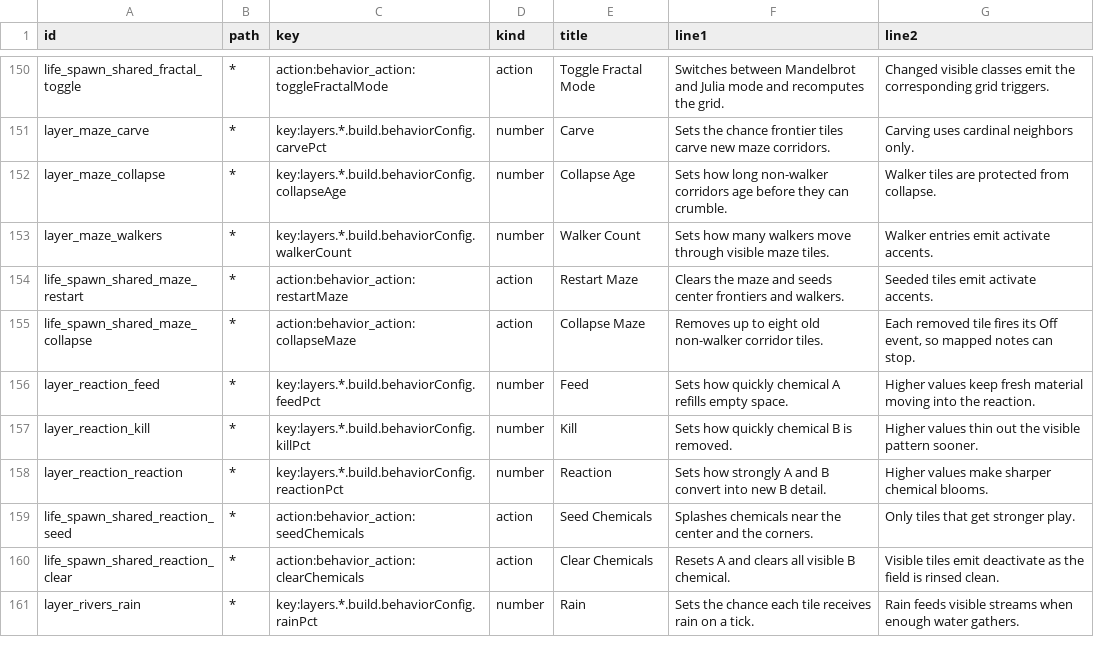
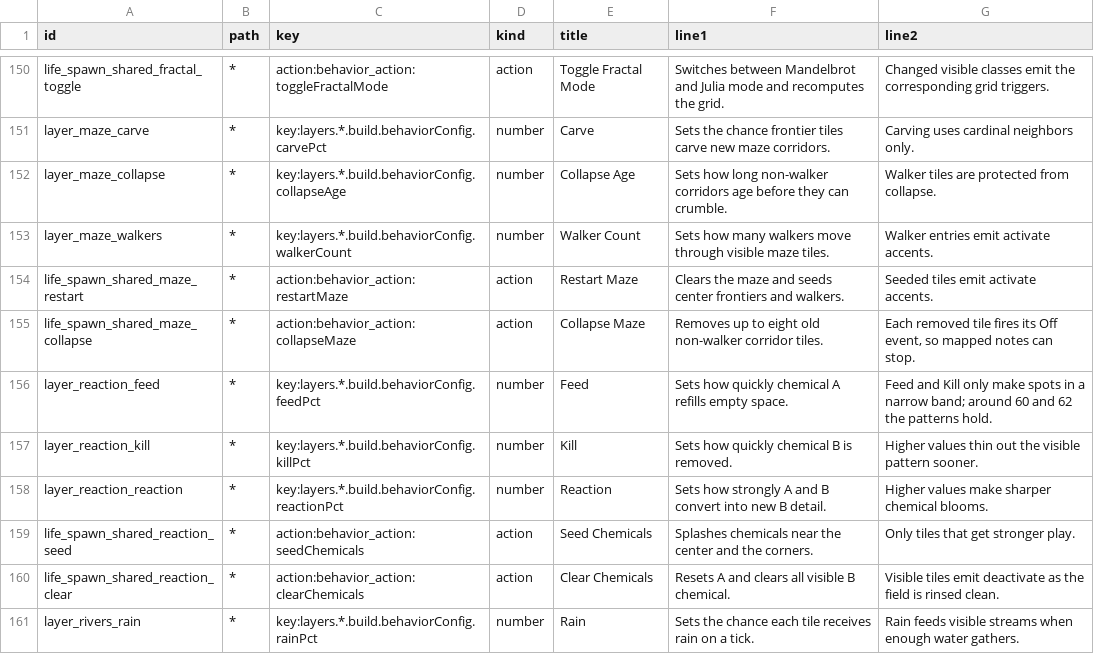
Before and after one commit to nexxyz/octessera, a TSV file: resources/menu-help-texts.tsv, drawn as a sheet; only a part is shown, gaps mark what is left out.

Commit message:
Reaction Diffusion runs the Gray-Scott equations with B diffusing a third as fast as A and dithered rounding, at defaults (Feed 60, Kill 62, Diffusion 60, Seed Interval 8) where an 8x8 grid holds spots, so its patterns form and keep reacting between splashes instead of dying on every tick

```diff
--- a/resources/menu-help-texts.tsv
+++ b/resources/menu-help-texts.tsv
@@ -155,3 +155,3 @@ life_spawn_shared_maze_restart	*	action:behavior_action:restartMaze	action	Resta
 life_spawn_shared_maze_collapse	*	action:behavior_action:collapseMaze	action	Collapse Maze	Removes up to eight old non-walker corridor tiles.	Each removed tile fires its Off event, so mapped notes can stop.
-layer_reaction_feed	*	key:layers.*.build.behaviorConfig.feedPct	number	Feed	Sets how quickly chemical A refills empty space.	Higher values keep fresh material moving into the reaction.
+layer_reaction_feed	*	key:layers.*.build.behaviorConfig.feedPct	number	Feed	Sets how quickly chemical A refills empty space.	Feed and Kill only make spots in a narrow band; around 60 and 62 the patterns hold.
 layer_reaction_kill	*	key:layers.*.build.behaviorConfig.killPct	number	Kill	Sets how quickly chemical B is removed.	Higher values thin out the visible pattern sooner.
```
Also changed, not shown: 3 other files.
